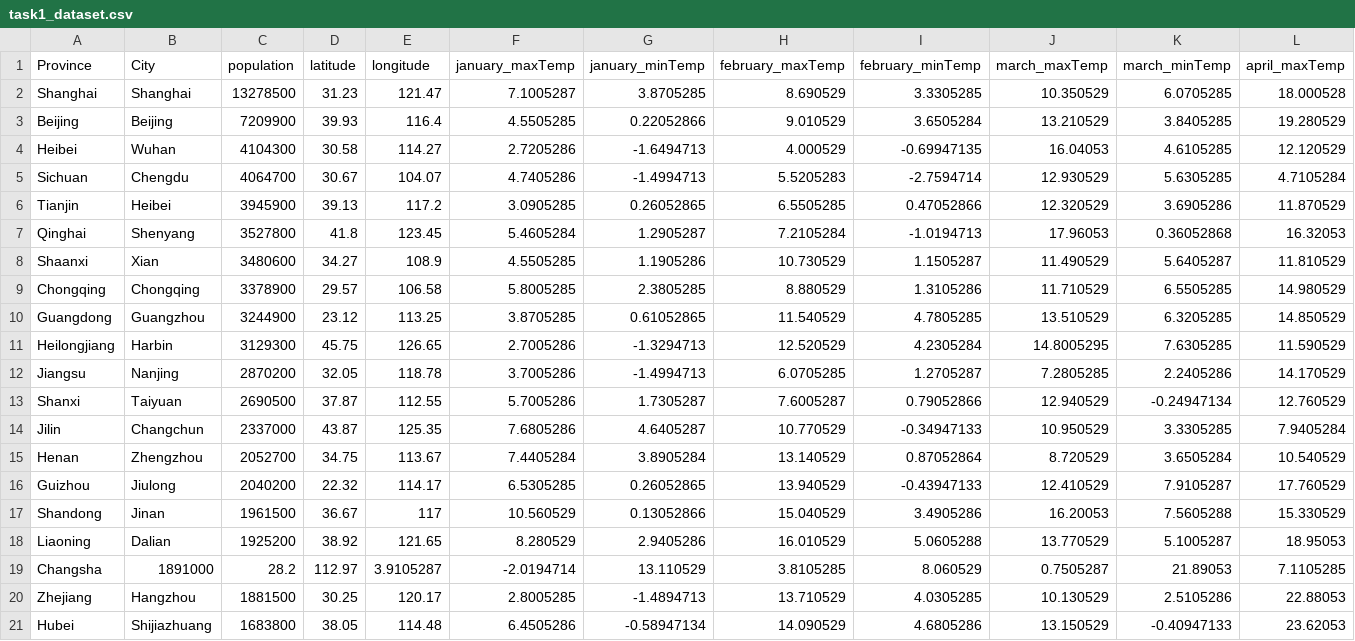
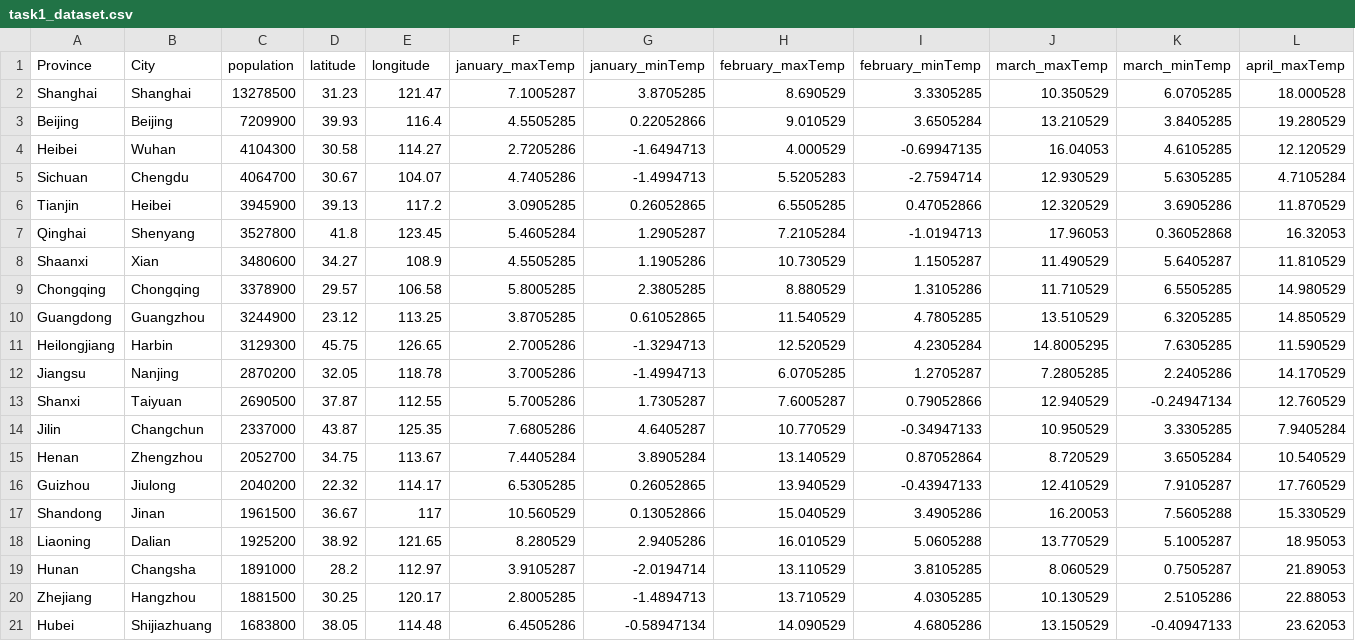
Before and after one commit to maru25-alt/Data, a CSV file: task1_dataset.csv, drawn as a sheet; only a part is shown; removed rows and columns are numbered as before the commit, all else as after; rows hold the shown columns only; the diff names each change by its address in the sheet, - before the commit and + after, or states it on an @@ line.

Commit message:
Update task1_dataset.csv

```diff
--- a/task1_dataset.csv
+++ b/task1_dataset.csv
-row 19: Changsha | 1891000 | 28.2 | 112.97 | 3.9105287 | -2.0194714 | 13.110529 | 3.8105285 | 8.060529 | 0.7505287 | 21.89053 | 7.1105285
+row 19: Hunan | Changsha | 1891000 | 28.2 | 112.97 | 3.9105287 | -2.0194714 | 13.110529 | 3.8105285 | 8.060529 | 0.7505287 | 21.89053
```
